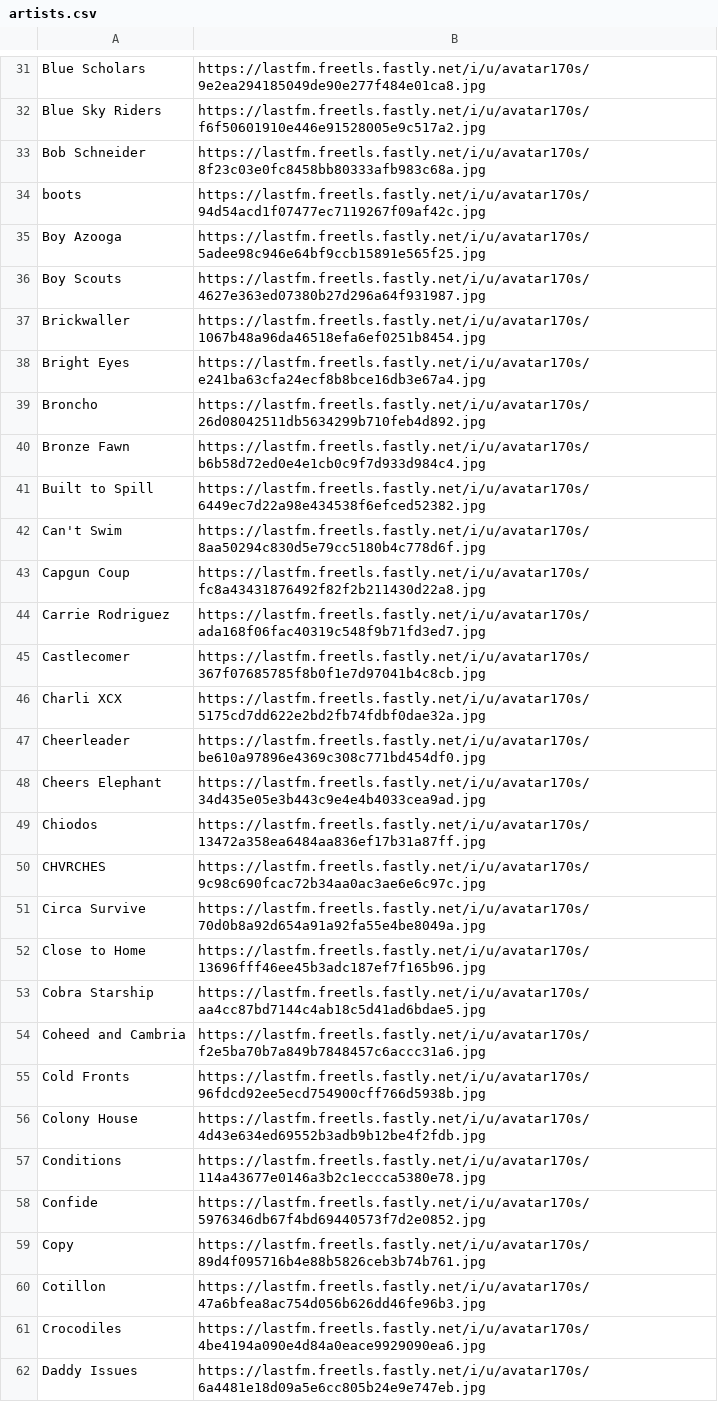
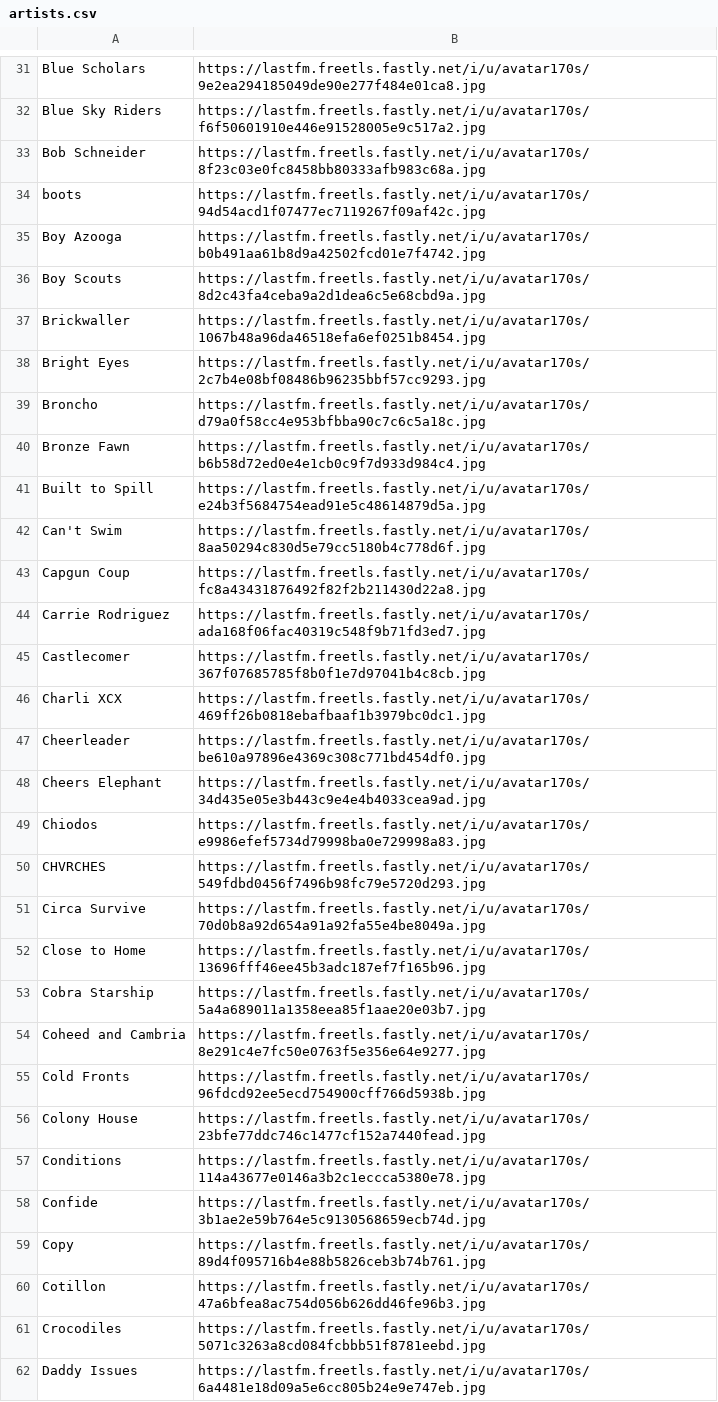
Before and after one commit to shiruken/csullender.com, a CSV file: data/artists.csv, drawn as a sheet; only a part is shown, gaps mark what is left out; the diff covers the shown part only.

Commit message:
Refresh artist artwork. Add link to Maloja instance.

```diff
--- a/data/artists.csv
+++ b/data/artists.csv
@@ -34,9 +34,9 @@ Bob Schneider,https://lastfm.freetls.fastly.net/i/u/avatar170s/8f23c03e0fc8458bb
 boots,https://lastfm.freetls.fastly.net/i/u/avatar170s/94d54acd1f07477ec7119267f09af42c.jpg
-Boy Azooga,https://lastfm.freetls.fastly.net/i/u/avatar170s/5adee98c946e64bf9ccb15891e565f25.jpg
-Boy Scouts,https://lastfm.freetls.fastly.net/i/u/avatar170s/4627e363ed07380b27d296a64f931987.jpg
+Boy Azooga,https://lastfm.freetls.fastly.net/i/u/avatar170s/b0b491aa61b8d9a42502fcd01e7f4742.jpg
+Boy Scouts,https://lastfm.freetls.fastly.net/i/u/avatar170s/8d2c43fa4ceba9a2d1dea6c5e68cbd9a.jpg
 Brickwaller,https://lastfm.freetls.fastly.net/i/u/avatar170s/1067b48a96da46518efa6ef0251b8454.jpg
-Bright Eyes,https://lastfm.freetls.fastly.net/i/u/avatar170s/e241ba63cfa24ecf8b8bce16db3e67a4.jpg
-Broncho,https://lastfm.freetls.fastly.net/i/u/avatar170s/26d08042511db5634299b710feb4d892.jpg
+Bright Eyes,https://lastfm.freetls.fastly.net/i/u/avatar170s/2c7b4e08bf08486b96235bbf57cc9293.jpg
+Broncho,https://lastfm.freetls.fastly.net/i/u/avatar170s/d79a0f58cc4e953bfbba90c7c6c5a18c.jpg
 Bronze Fawn,https://lastfm.freetls.fastly.net/i/u/avatar170s/b6b58d72ed0e4e1cb0c9f7d933d984c4.jpg
-Built to Spill,https://lastfm.freetls.fastly.net/i/u/avatar170s/6449ec7d22a98e434538f6efced52382.jpg
+Built to Spill,https://lastfm.freetls.fastly.net/i/u/avatar170s/e24b3f5684754ead91e5c48614879d5a.jpg
 Can't Swim,https://lastfm.freetls.fastly.net/i/u/avatar170s/8aa50294c830d5e79cc5180b4c778d6f.jpg
@@ -45,18 +45,18 @@ Carrie Rodriguez,https://lastfm.freetls.fastly.net/i/u/avatar170s/ada168f06fac40
 Castlecomer,https://lastfm.freetls.fastly.net/i/u/avatar170s/367f07685785f8b0f1e7d97041b4c8cb.jpg
-Charli XCX,https://lastfm.freetls.fastly.net/i/u/avatar170s/5175cd7dd622e2bd2fb74fdbf0dae32a.jpg
+Charli XCX,https://lastfm.freetls.fastly.net/i/u/avatar170s/469ff26b0818ebafbaaf1b3979bc0dc1.jpg
 Cheerleader,https://lastfm.freetls.fastly.net/i/u/avatar170s/be610a97896e4369c308c771bd454df0.jpg
 Cheers Elephant,https://lastfm.freetls.fastly.net/i/u/avatar170s/34d435e05e3b443c9e4e4b4033cea9ad.jpg
-Chiodos,https://lastfm.freetls.fastly.net/i/u/avatar170s/13472a358ea6484aa836ef17b31a87ff.jpg
-CHVRCHES,https://lastfm.freetls.fastly.net/i/u/avatar170s/9c98c690fcac72b34aa0ac3ae6e6c97c.jpg
+Chiodos,https://lastfm.freetls.fastly.net/i/u/avatar170s/e9986efef5734d79998ba0e729998a83.jpg
+CHVRCHES,https://lastfm.freetls.fastly.net/i/u/avatar170s/549fdbd0456f7496b98fc79e5720d293.jpg
 Circa Survive,https://lastfm.freetls.fastly.net/i/u/avatar170s/70d0b8a92d654a91a92fa55e4be8049a.jpg
 Close to Home,https://lastfm.freetls.fastly.net/i/u/avatar170s/13696fff46ee45b3adc187ef7f165b96.jpg
-Cobra Starship,https://lastfm.freetls.fastly.net/i/u/avatar170s/aa4cc87bd7144c4ab18c5d41ad6bdae5.jpg
-Coheed and Cambria,https://lastfm.freetls.fastly.net/i/u/avatar170s/f2e5ba70b7a849b7848457c6accc31a6.jpg
+Cobra Starship,https://lastfm.freetls.fastly.net/i/u/avatar170s/5a4a689011a1358eea85f1aae20e03b7.jpg
+Coheed and Cambria,https://lastfm.freetls.fastly.net/i/u/avatar170s/8e291c4e7fc50e0763f5e356e64e9277.jpg
 Cold Fronts,https://lastfm.freetls.fastly.net/i/u/avatar170s/96fdcd92ee5ecd754900cff766d5938b.jpg
-Colony House,https://lastfm.freetls.fastly.net/i/u/avatar170s/4d43e634ed69552b3adb9b12be4f2fdb.jpg
+Colony House,https://lastfm.freetls.fastly.net/i/u/avatar170s/23bfe77ddc746c1477cf152a7440fead.jpg
 Conditions,https://lastfm.freetls.fastly.net/i/u/avatar170s/114a43677e0146a3b2c1eccca5380e78.jpg
-Confide,https://lastfm.freetls.fastly.net/i/u/avatar170s/5976346db67f4bd69440573f7d2e0852.jpg
+Confide,https://lastfm.freetls.fastly.net/i/u/avatar170s/3b1ae2e59b764e5c9130568659ecb74d.jpg
 Copy,https://lastfm.freetls.fastly.net/i/u/avatar170s/89d4f095716b4e88b5826ceb3b74b761.jpg
 Cotillon,https://lastfm.freetls.fastly.net/i/u/avatar170s/47a6bfea8ac754d056b626dd46fe96b3.jpg
-Crocodiles,https://lastfm.freetls.fastly.net/i/u/avatar170s/4be4194a090e4d84a0eace9929090ea6.jpg
+Crocodiles,https://lastfm.freetls.fastly.net/i/u/avatar170s/5071c3263a8cd084fcbbb51f8781eebd.jpg
 Daddy Issues,https://lastfm.freetls.fastly.net/i/u/avatar170s/6a4481e18d09a5e6cc805b24e9e747eb.jpg
```
Also changed, not shown: 124 edited cells elsewhere in this file, 2 other files.
